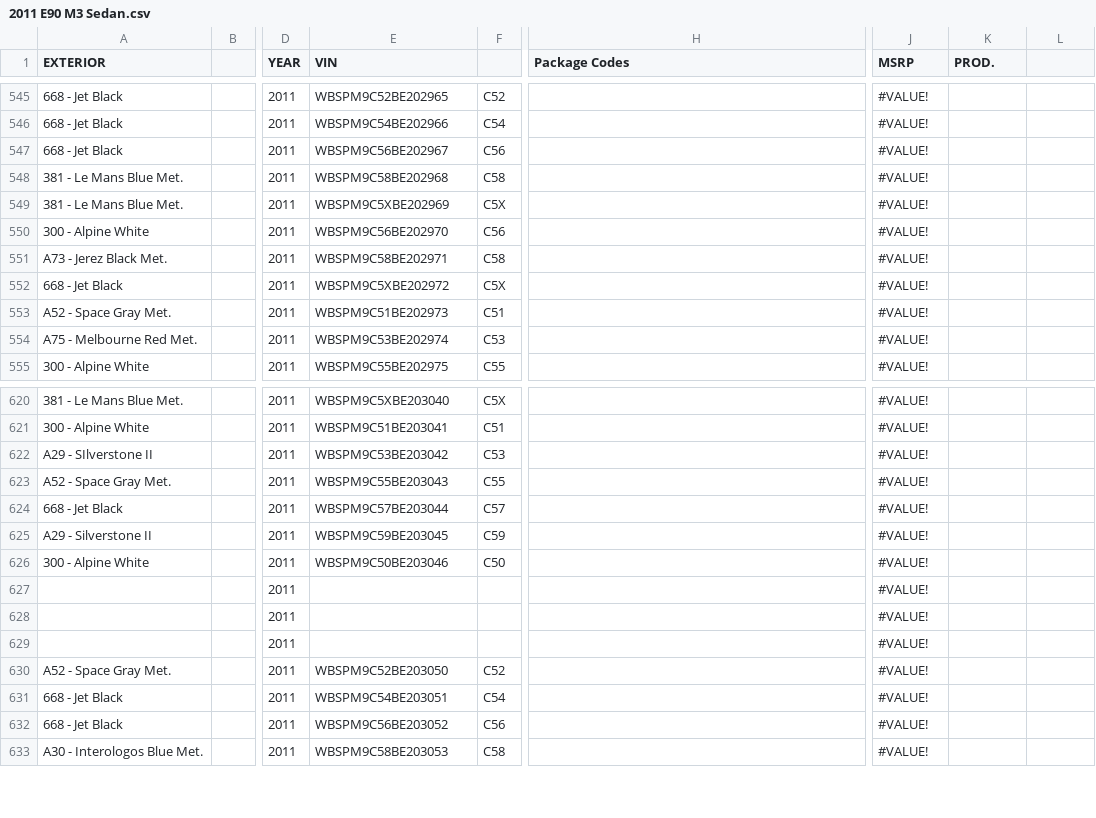
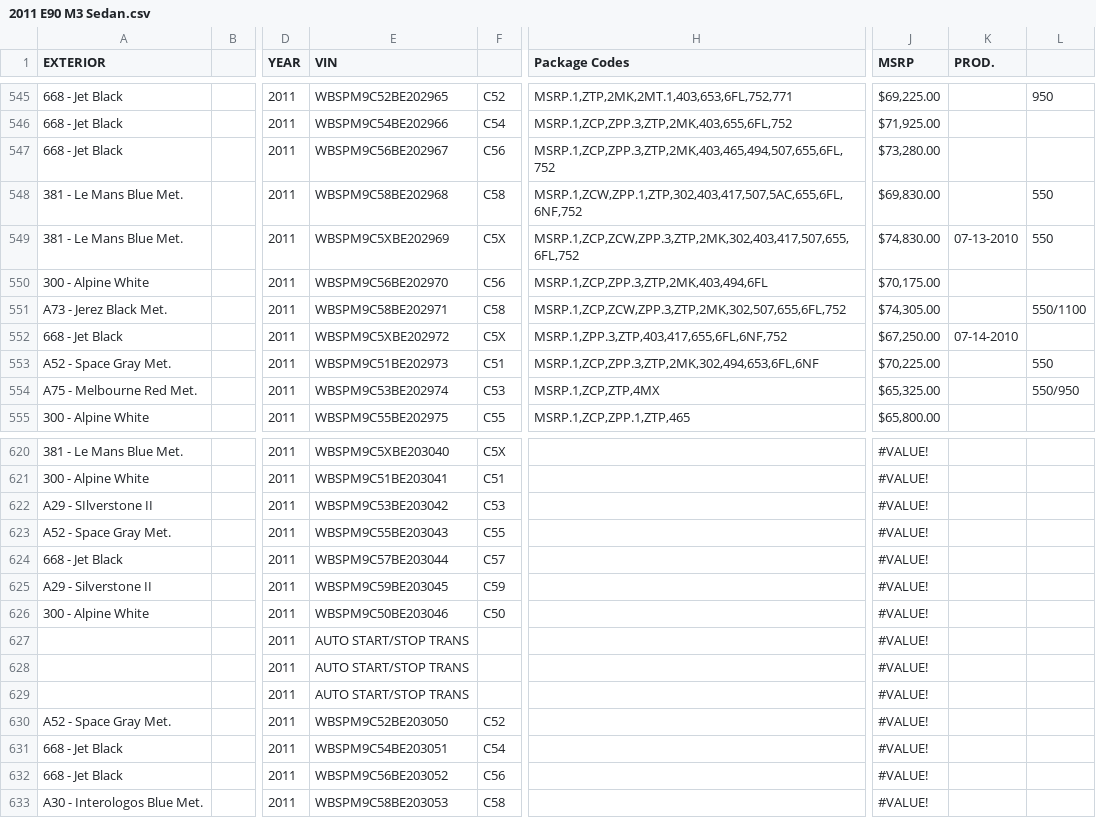
Before and after one commit to Sman19/Active-Website, a CSV file: 2011 E90 M3 Sedan.csv, drawn as a sheet; only a part is shown, gaps mark what is left out; the diff covers the shown part only; the diff names each change by its address in the sheet, - before the commit and + after, or states it on an @@ line.

```diff
--- a/2011 E90 M3 Sedan.csv
+++ b/2011 E90 M3 Sedan.csv
-H545 (Package Codes): (empty)
+H545 (Package Codes): MSRP.1,ZTP,2MK,2MT.1,403,653,6FL,752,771
-J545 (MSRP): #VALUE!
+J545 (MSRP): $69,225.00
-L545: (empty)
+L545: 950
-H546 (Package Codes): (empty)
+H546 (Package Codes): MSRP.1,ZCP,ZPP.3,ZTP,2MK,403,655,6FL,752
-J546 (MSRP): #VALUE!
+J546 (MSRP): $71,925.00
-H547 (Package Codes): (empty)
+H547 (Package Codes): MSRP.1,ZCP,ZPP.3,ZTP,2MK,403,465,494,507,655,6FL,752
-J547 (MSRP): #VALUE!
+J547 (MSRP): $73,280.00
-H548 (Package Codes): (empty)
+H548 (Package Codes): MSRP.1,ZCW,ZPP.1,ZTP,302,403,417,507,5AC,655,6FL,6NF,752
-J548 (MSRP): #VALUE!
+J548 (MSRP): $69,830.00
-L548:L549: (empty)
+L548:L549: 550
-H549 (Package Codes): (empty)
+H549 (Package Codes): MSRP.1,ZCP,ZCW,ZPP.3,ZTP,2MK,302,403,417,507,655,6FL,752
-J549 (MSRP): #VALUE!
+J549 (MSRP): $74,830.00
-K549 (PROD.): (empty)
+K549 (PROD.): 07-13-2010
-H550 (Package Codes): (empty)
+H550 (Package Codes): MSRP.1,ZCP,ZPP.3,ZTP,2MK,403,494,6FL
-J550 (MSRP): #VALUE!
+J550 (MSRP): $70,175.00
-H551 (Package Codes): (empty)
+H551 (Package Codes): MSRP.1,ZCP,ZCW,ZPP.3,ZTP,2MK,302,507,655,6FL,752
-J551 (MSRP): #VALUE!
+J551 (MSRP): $74,305.00
-L551: (empty)
+L551: 550/1100
-H552 (Package Codes): (empty)
+H552 (Package Codes): MSRP.1,ZPP.3,ZTP,403,417,655,6FL,6NF,752
-J552 (MSRP): #VALUE!
+J552 (MSRP): $67,250.00
-K552 (PROD.): (empty)
+K552 (PROD.): 07-14-2010
-H553 (Package Codes): (empty)
+H553 (Package Codes): MSRP.1,ZCP,ZPP.3,ZTP,2MK,302,494,653,6FL,6NF
-J553 (MSRP): #VALUE!
+J553 (MSRP): $70,225.00
-L553: (empty)
+L553: 550
-H554 (Package Codes): (empty)
+H554 (Package Codes): MSRP.1,ZCP,ZTP,4MX
-J554 (MSRP): #VALUE!
+J554 (MSRP): $65,325.00
-L554: (empty)
+L554: 550/950
-H555 (Package Codes): (empty)
+H555 (Package Codes): MSRP.1,ZCP,ZPP.1,ZTP,465
-J555 (MSRP): #VALUE!
+J555 (MSRP): $65,800.00
-E627:E629 (VIN): (empty)
+E627:E629 (VIN): AUTO START/STOP TRANS
```
Also changed, not shown: 117 edited cells elsewhere in this file.
